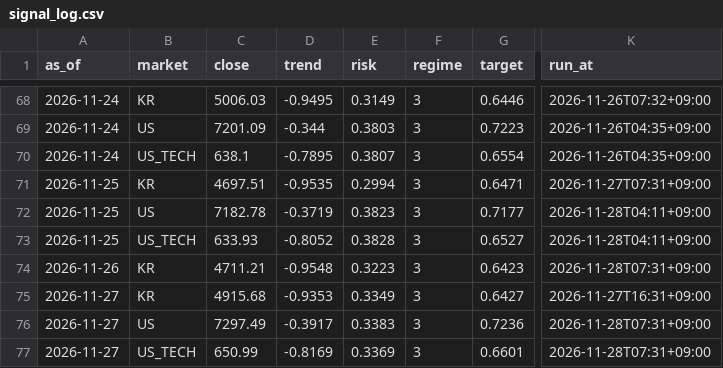
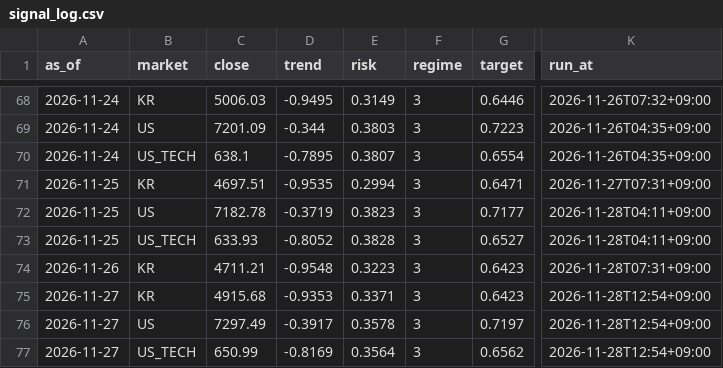
Before and after one commit to isk2026/beta-model, a CSV file: data/signal_log.csv, drawn as a sheet; only a part is shown, gaps mark what is left out; the diff names each change by its address in the sheet, - before the commit and + after, or states it on an @@ line.

```diff
--- a/data/signal_log.csv
+++ b/data/signal_log.csv
-E75 (risk): 0.3349
+E75 (risk): 0.3371
-G75 (target): 0.6427
+G75 (target): 0.6423
-K75 (run_at): 2026-11-27T16:31+09:00
+K75 (run_at): 2026-11-28T12:54+09:00
-E76 (risk): 0.3383
+E76 (risk): 0.3578
-G76 (target): 0.7236
+G76 (target): 0.7197
-K76:K77 (run_at): 2026-11-28T07:31+09:00
+K76:K77 (run_at): 2026-11-28T12:54+09:00
-E77 (risk): 0.3369
+E77 (risk): 0.3564
-G77 (target): 0.6601
+G77 (target): 0.6562
```
Also changed, not shown: 2 other files.
